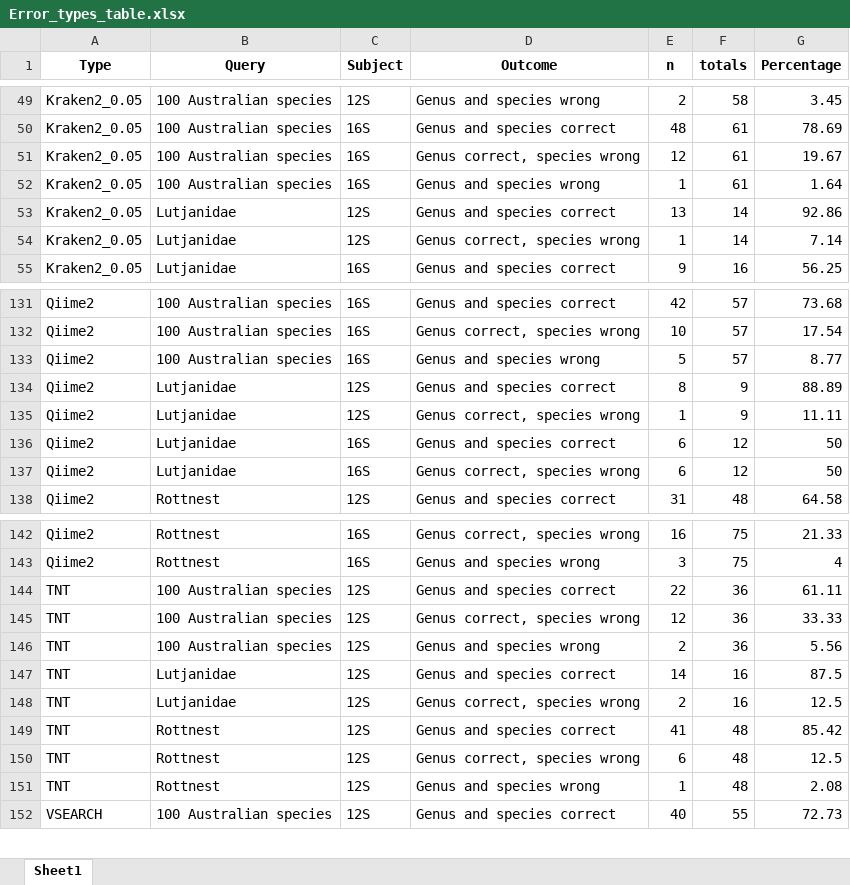
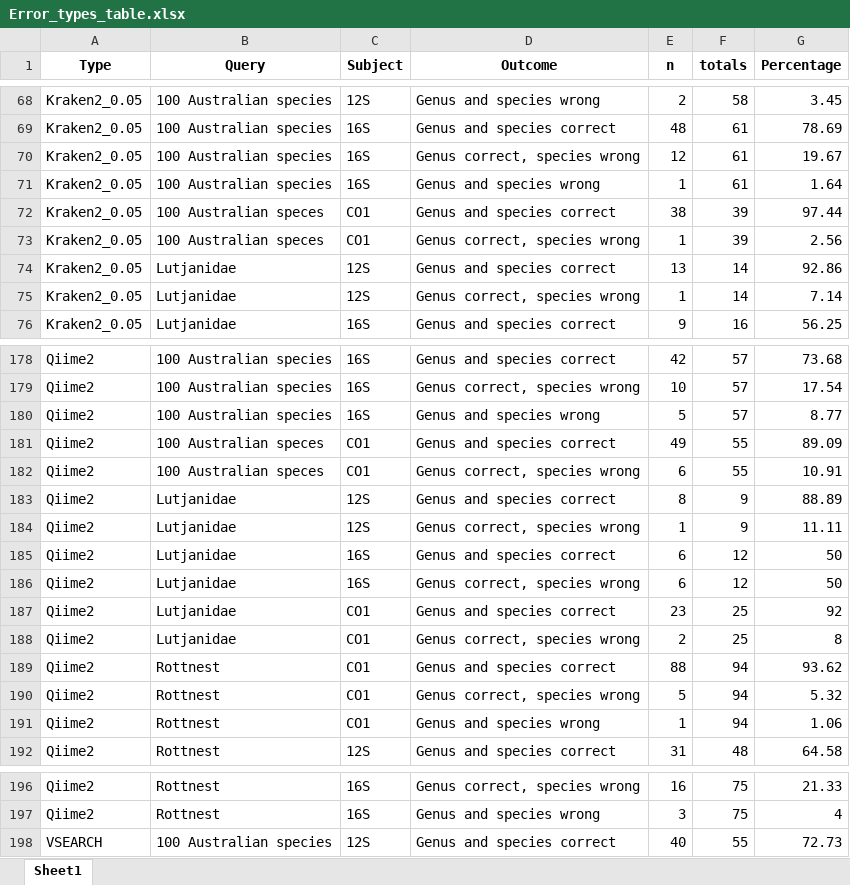
Before and after one commit to Computational-Biology-OceanOmics/OceanOmics-classifier-comparison, an Excel workbook: results/tables/Error_types_table.xlsx, sheet Sheet1, drawn as a sheet; only a part is shown, gaps mark what is left out; values as stored, in another font and other column widths than the file's, no borders; removed rows and columns are numbered as before the commit, all else as after; the diff covers the shown part only; the diff names each change by its address in the sheet, - before the commit and + after, or states it on an @@ line.

```diff
--- a/results/tables/Error_types_table.xlsx (sheet Sheet1)
+++ b/results/tables/Error_types_table.xlsx (sheet Sheet1)
+row 72: Kraken2_0.05 | 100 Australian speces | CO1 | Genus and species correct | 38 | 39 | 97.44
+row 73: Kraken2_0.05 | 100 Australian speces | CO1 | Genus correct, species wrong | 1 | 39 | 2.56
+row 181: Qiime2 | 100 Australian speces | CO1 | Genus and species correct | 49 | 55 | 89.09
+row 182: Qiime2 | 100 Australian speces | CO1 | Genus correct, species wrong | 6 | 55 | 10.91
+row 187: Qiime2 | Lutjanidae | CO1 | Genus and species correct | 23 | 25 | 92
+row 188: Qiime2 | Lutjanidae | CO1 | Genus correct, species wrong | 2 | 25 | 8
+row 189: Qiime2 | Rottnest | CO1 | Genus and species correct | 88 | 94 | 93.62
+row 190: Qiime2 | Rottnest | CO1 | Genus correct, species wrong | 5 | 94 | 5.32
+row 191: Qiime2 | Rottnest | CO1 | Genus and species wrong | 1 | 94 | 1.06
-row 144: TNT | 100 Australian species | 12S | Genus and species correct | 22 | 36 | 61.11
-row 145: TNT | 100 Australian species | 12S | Genus correct, species wrong | 12 | 36 | 33.33
-row 146: TNT | 100 Australian species | 12S | Genus and species wrong | 2 | 36 | 5.56
-row 147: TNT | Lutjanidae | 12S | Genus and species correct | 14 | 16 | 87.5
-row 148: TNT | Lutjanidae | 12S | Genus correct, species wrong | 2 | 16 | 12.5
-row 149: TNT | Rottnest | 12S | Genus and species correct | 41 | 48 | 85.42
-row 150: TNT | Rottnest | 12S | Genus correct, species wrong | 6 | 48 | 12.5
-row 151: TNT | Rottnest | 12S | Genus and species wrong | 1 | 48 | 2.08
```
Also changed, not shown: 45 added rows and 43 edited cells elsewhere in this sheet, results/tables/All_F1_tables.xlsx, results/tables/Counted_correctness.xlsx, 40 other files.
